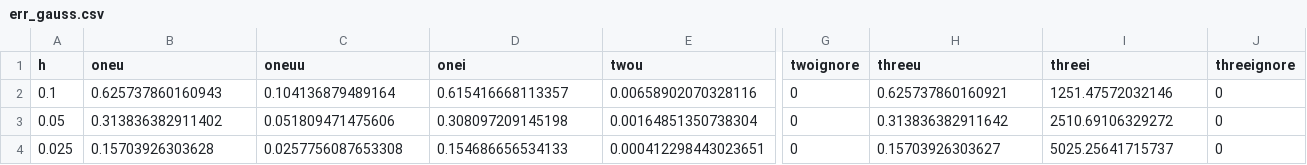
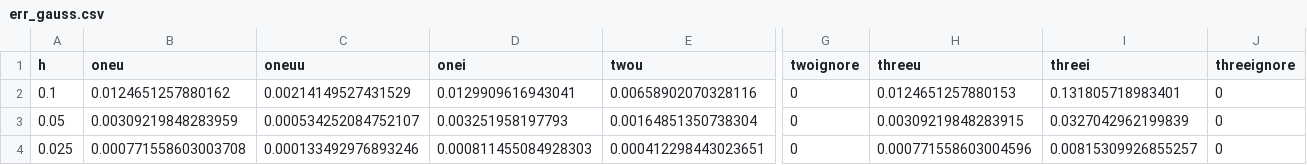
Before and after one commit to dede6487/Circuit-Modelling, a CSV file: Matlab/err_gauss.csv, drawn as a sheet; only a part is shown, gaps mark what is left out; the diff names each change by its address in the sheet, - before the commit and + after, or states it on an @@ line.

```diff
--- a/Matlab/err_gauss.csv
+++ b/Matlab/err_gauss.csv
-B2 (oneu): 0.625737860160943
+B2 (oneu): 0.0124651257880162
-C2 (oneuu): 0.104136879489164
+C2 (oneuu): 0.00214149527431529
-D2 (onei): 0.615416668113357
+D2 (onei): 0.0129909616943041
-H2 (threeu): 0.625737860160921
+H2 (threeu): 0.0124651257880153
-I2 (threei): 1251.47572032146
+I2 (threei): 0.131805718983401
-B3 (oneu): 0.313836382911402
+B3 (oneu): 0.00309219848283959
-C3 (oneuu): 0.051809471475606
+C3 (oneuu): 0.000534252084752107
-D3 (onei): 0.308097209145198
+D3 (onei): 0.003251958197793
-H3 (threeu): 0.313836382911642
+H3 (threeu): 0.00309219848283915
-I3 (threei): 2510.69106329272
+I3 (threei): 0.0327042962199839
-B4 (oneu): 0.15703926303628
+B4 (oneu): 0.000771558603003708
-C4 (oneuu): 0.0257756087653308
+C4 (oneuu): 0.000133492976893246
-D4 (onei): 0.154686656534133
+D4 (onei): 0.000811455084928303
-H4 (threeu): 0.15703926303627
+H4 (threeu): 0.000771558603004596
-I4 (threei): 5025.25641715737
+I4 (threei): 0.00815309926855257
```
Also changed, not shown: 11 other files.
